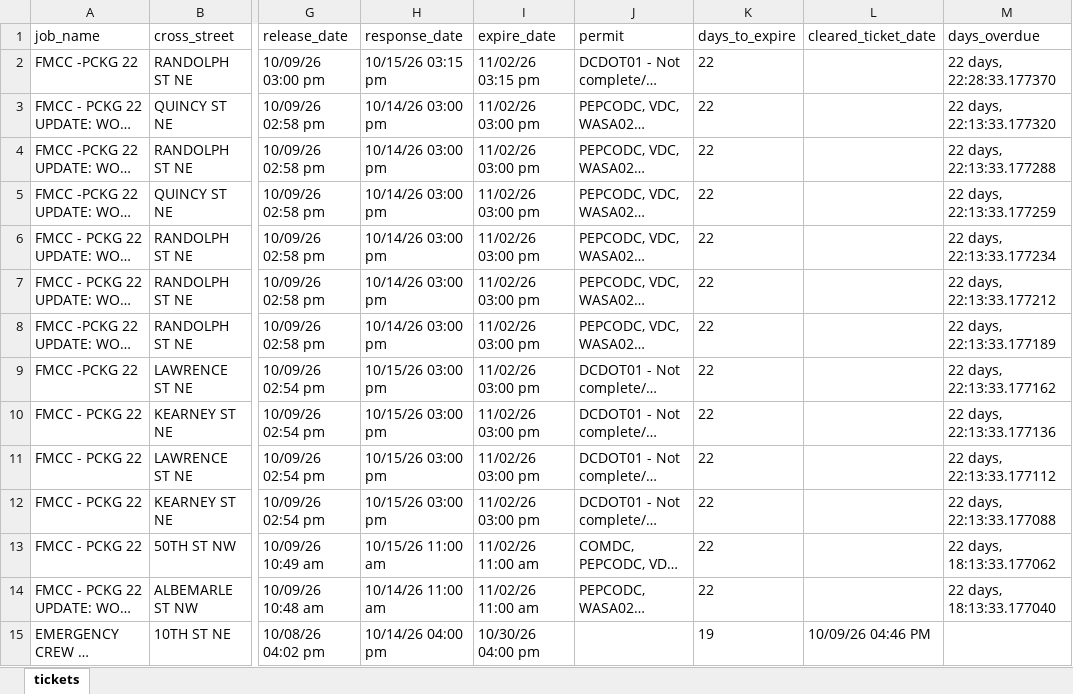
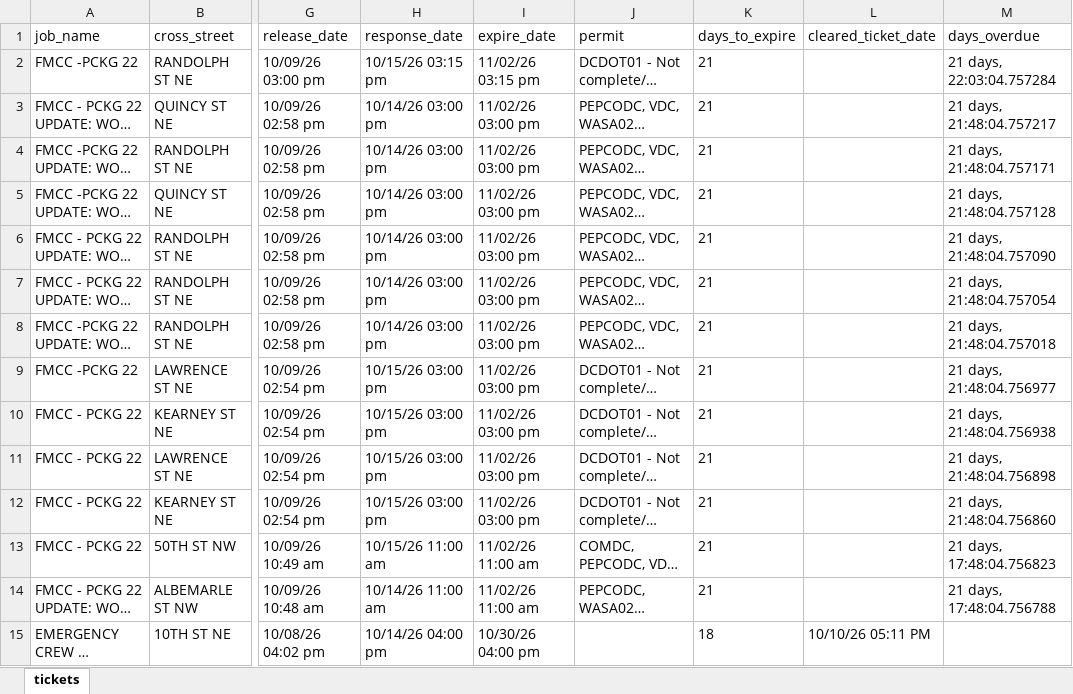
Before and after one commit to james-collin2/MissUtilityWorkFlow, an Excel workbook: data.xlsx, sheet tickets, drawn as a sheet; only a part is shown, gaps mark what is left out; long unchanged cells end in …; values as stored, in another font and other column widths than the file's, no borders; the diff covers the shown part only; the diff names each change by its address in the sheet, - before the commit and + after, or states it on an @@ line.

```diff
--- a/data.xlsx (sheet tickets)
+++ b/data.xlsx (sheet tickets)
-K2:K14 (days_to_expire): 22
+K2:K14 (days_to_expire): 21
-M2 (days_overdue): 22 days, 22:28:33.177370
+M2 (days_overdue): 21 days, 22:03:04.757284
-M3 (days_overdue): 22 days, 22:13:33.177320
+M3 (days_overdue): 21 days, 21:48:04.757217
-M4 (days_overdue): 22 days, 22:13:33.177288
+M4 (days_overdue): 21 days, 21:48:04.757171
-M5 (days_overdue): 22 days, 22:13:33.177259
+M5 (days_overdue): 21 days, 21:48:04.757128
-M6 (days_overdue): 22 days, 22:13:33.177234
+M6 (days_overdue): 21 days, 21:48:04.757090
-M7 (days_overdue): 22 days, 22:13:33.177212
+M7 (days_overdue): 21 days, 21:48:04.757054
-M8 (days_overdue): 22 days, 22:13:33.177189
+M8 (days_overdue): 21 days, 21:48:04.757018
-M9 (days_overdue): 22 days, 22:13:33.177162
+M9 (days_overdue): 21 days, 21:48:04.756977
-M10 (days_overdue): 22 days, 22:13:33.177136
+M10 (days_overdue): 21 days, 21:48:04.756938
-M11 (days_overdue): 22 days, 22:13:33.177112
+M11 (days_overdue): 21 days, 21:48:04.756898
-M12 (days_overdue): 22 days, 22:13:33.177088
+M12 (days_overdue): 21 days, 21:48:04.756860
-M13 (days_overdue): 22 days, 18:13:33.177062
+M13 (days_overdue): 21 days, 17:48:04.756823
-M14 (days_overdue): 22 days, 18:13:33.177040
+M14 (days_overdue): 21 days, 17:48:04.756788
-K15 (days_to_expire): 19
+K15 (days_to_expire): 18
-L15 (cleared_ticket_date): 10/09/26 04:46 PM
+L15 (cleared_ticket_date): 10/10/26 05:11 PM
```
Also changed, not shown: 1038 edited cells elsewhere in this sheet.
